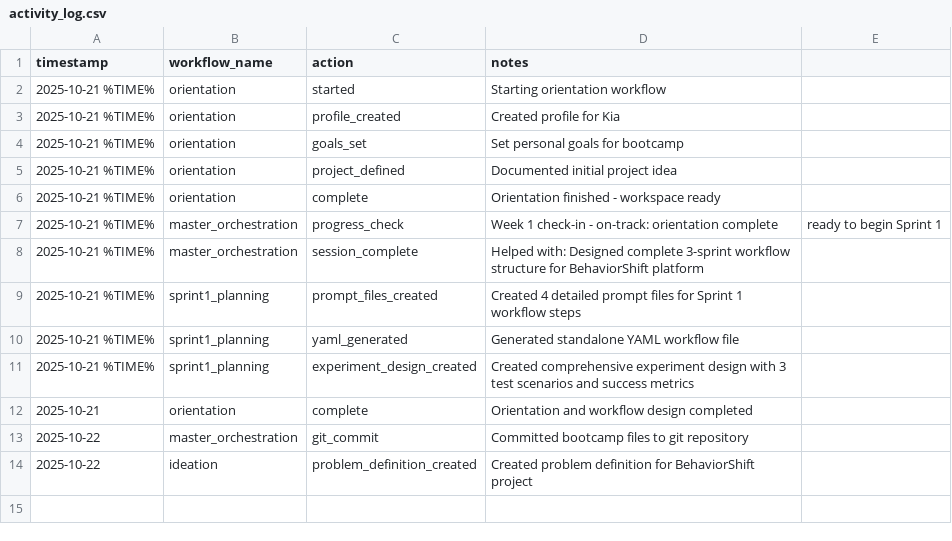
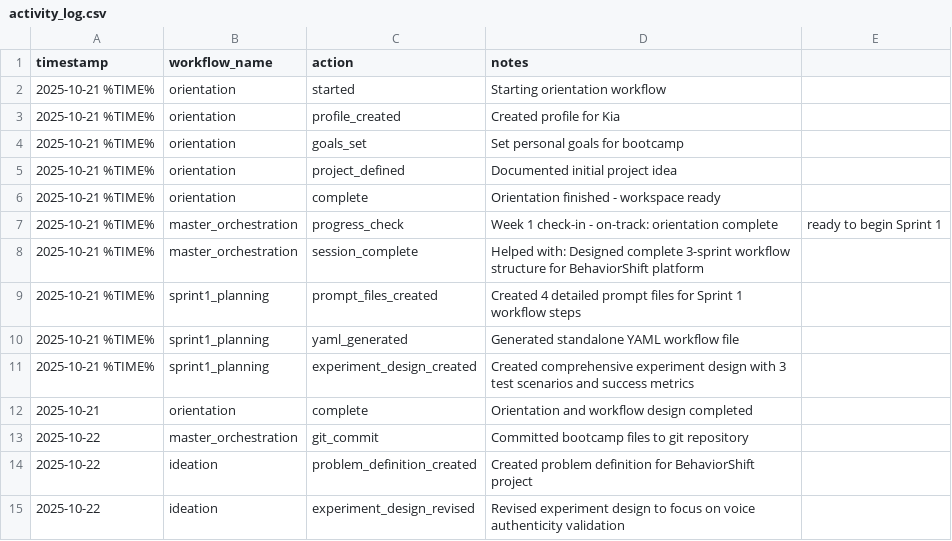
Before and after one commit to kiaurash/MITHRA, a CSV file: your_workspace/logs/activity_log.csv, drawn as a sheet.

```diff
--- a/your_workspace/logs/activity_log.csv
+++ b/your_workspace/logs/activity_log.csv
@@ -14 +14,2 @@ timestamp,workflow_name,action,notes
 2025-10-22,ideation,problem_definition_created,Created problem definition for BehaviorShift project
+2025-10-22,ideation,experiment_design_revised,Revised experiment design to focus on voice authenticity validation
```
Also changed, not shown: 1 other file.
